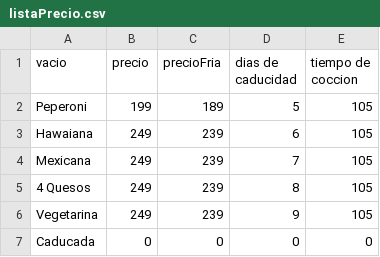
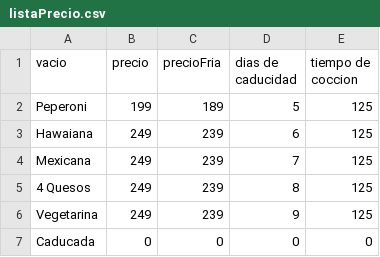
Before and after one commit to darkn-code/vendingMachineTechnicalUser, a CSV file: csv/listaPrecio.csv, drawn as a sheet.

```diff
--- a/csv/listaPrecio.csv
+++ b/csv/listaPrecio.csv
@@ -1,7 +1,7 @@
 vacio,precio,precioFria,dias de caducidad,tiempo de coccion
-Peperoni,199,189,5,105
-Hawaiana,249,239,6,105
-Mexicana,249,239,7,105
-4 Quesos,249,239,8,105
-Vegetarina,249,239,9,105
+Peperoni,199,189,5,125
+Hawaiana,249,239,6,125
+Mexicana,249,239,7,125
+4 Quesos,249,239,8,125
+Vegetarina,249,239,9,125
 Caducada,0,0,0,0
```
Also changed, not shown: csv/baseDatos.csv, csv/codigoCredito.csv, 7 other files.
